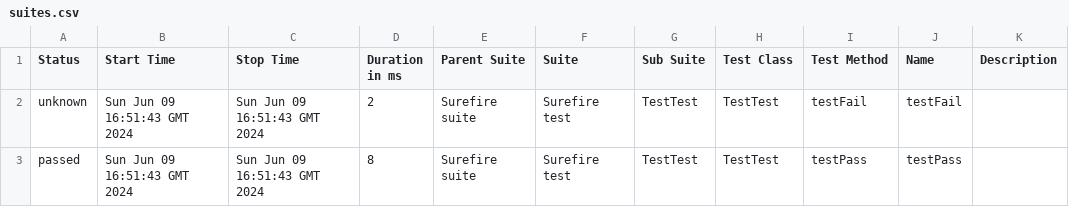
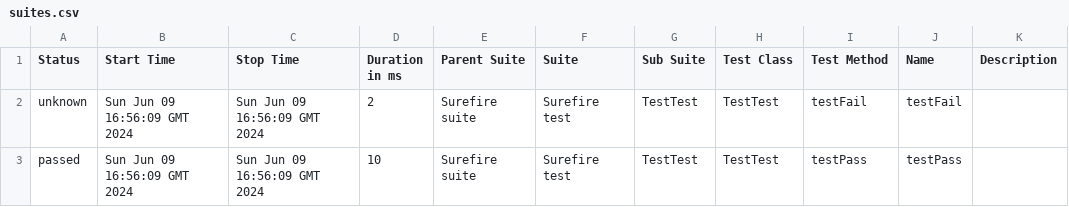
Before and after one commit to Nostalgeek23/LUMAJavaSeleniumTestNGAllure, a CSV file: 11/data/suites.csv, drawn as a sheet.

```diff
--- a/11/data/suites.csv
+++ b/11/data/suites.csv
@@ -1,3 +1,3 @@
 "Status","Start Time","Stop Time","Duration in ms","Parent Suite","Suite","Sub Suite","Test Class","Test Method","Name","Description"
-"unknown","Sun Jun 09 16:51:43 GMT 2024","Sun Jun 09 16:51:43 GMT 2024","2","Surefire suite","Surefire test","TestTest","TestTest","testFail","testFail",""
-"passed","Sun Jun 09 16:51:43 GMT 2024","Sun Jun 09 16:51:43 GMT 2024","8","Surefire suite","Surefire test","TestTest","TestTest","testPass","testPass",""
+"unknown","Sun Jun 09 16:56:09 GMT 2024","Sun Jun 09 16:56:09 GMT 2024","2","Surefire suite","Surefire test","TestTest","TestTest","testFail","testFail",""
+"passed","Sun Jun 09 16:56:09 GMT 2024","Sun Jun 09 16:56:09 GMT 2024","10","Surefire suite","Surefire test","TestTest","TestTest","testPass","testPass",""
```
Also changed, not shown: 27 other files.
